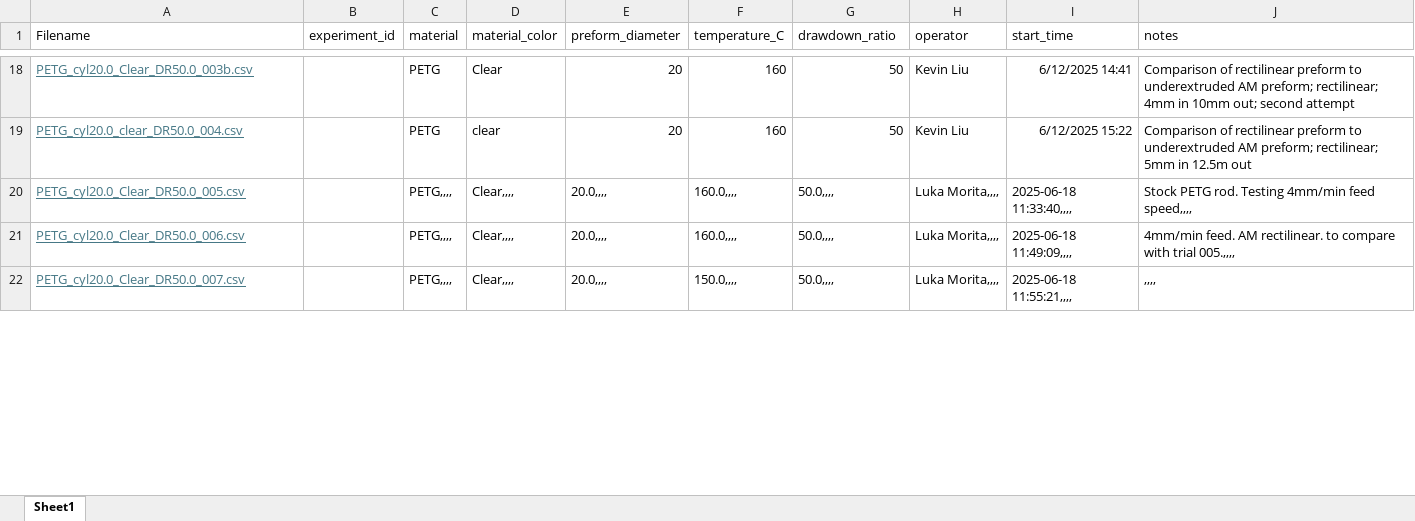
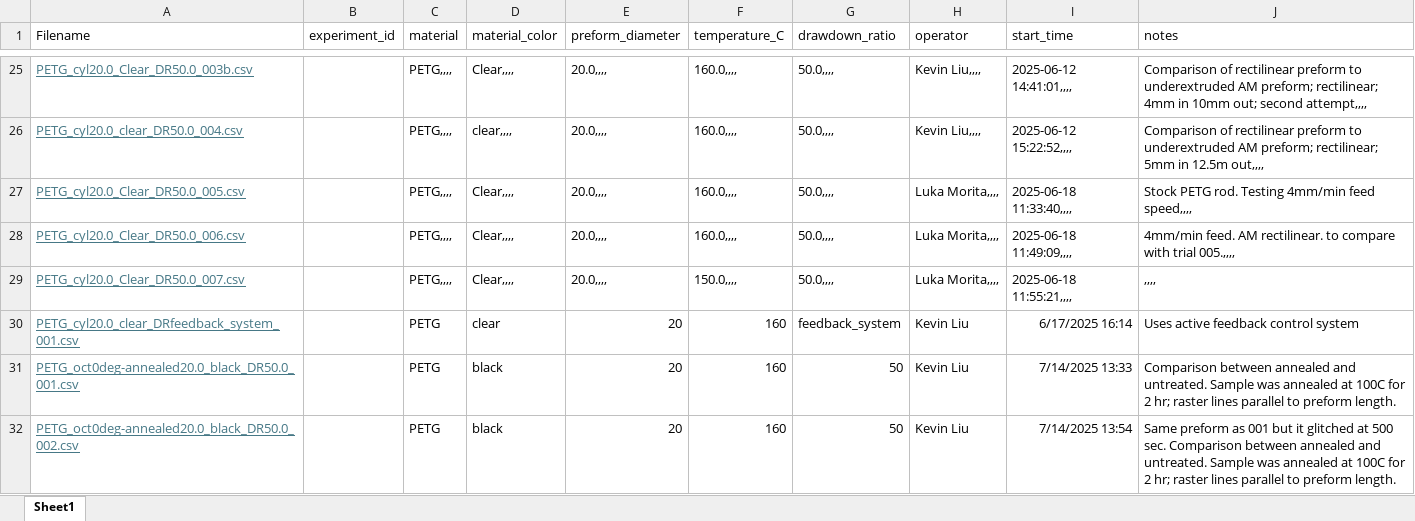
Before and after one commit to litresperminute/IMPACT-Lab-Thermal-Draw-Tower-Controller, an Excel workbook: Thermal Draw Trials/ThesisExperiments/experiment_logs/Data Indexer.xlsm, sheet Sheet1, drawn as a sheet; only a part is shown, gaps mark what is left out; values as stored, in another font and other column widths than the file's, no borders; addresses are those after the commit; the diff covers the shown part only; the diff names each change by its address in the sheet, - before the commit and + after, or states it on an @@ line.

```diff
--- a/Thermal Draw Trials/ThesisExperiments/experiment_logs/Data Indexer.xlsm (sheet Sheet1)
+++ b/Thermal Draw Trials/ThesisExperiments/experiment_logs/Data Indexer.xlsm (sheet Sheet1)
-C25:C26 (material): PETG
+C25:C26 (material): PETG,,,,
-D25 (material_color): Clear
+D25 (material_color): Clear,,,,
-E25:E26 (preform_diameter): 20
+E25:E26 (preform_diameter): 20.0,,,,
-F25:F26 (temperature_C): 160
+F25:F26 (temperature_C): 160.0,,,,
-G25:G26 (drawdown_ratio): 50
+G25:G26 (drawdown_ratio): 50.0,,,,
-H25:H26 (operator): Kevin Liu
+H25:H26 (operator): Kevin Liu,,,,
-I25 (start_time): 6/12/2025 14:41
+I25 (start_time): 2025-06-12 14:41:01,,,,
-J25 (notes): …out; second attempt
+J25 (notes): …out; second attempt,,,,
-D26 (material_color): clear
+D26 (material_color): clear,,,,
-I26 (start_time): 6/12/2025 15:22
+I26 (start_time): 2025-06-12 15:22:52,,,,
-J26 (notes): …in 12.5m out
+J26 (notes): …in 12.5m out,,,,
+row 30: PETG_cyl20.0_clear_DRfeedback_system_001.csv |  | PETG | clear | 20 | 160 | feedback_system | Kevin Liu | 6/17/2025 16:14 | Uses active feedback control system
+row 31: PETG_oct0deg-annealed20.0_black_DR50.0_001.csv |  | PETG | black | 20 | 160 | 50 | Kevin Liu | 7/14/2025 13:33 | Comparison between annealed and untreated. Sample was annealed at 100C for 2 hr; raster lines parallel to preform length.
+row 32: PETG_oct0deg-annealed20.0_black_DR50.0_002.csv |  | PETG | black | 20 | 160 | 50 | Kevin Liu | 7/14/2025 13:54 | Same preform as 001 but it glitched at 500 sec. Comparison between annealed and untreated. Sample was annealed at 100C for 2 hr; raster lines parallel to preform length.
```
Also changed, not shown: 14 added rows, 1 removed row, 81 edited cells and cell formats elsewhere in this sheet, Thermal Draw Trials/PETG/CLEAR PETG NO FEEDBACK 160C DR50.xlsx, 22 other files.
